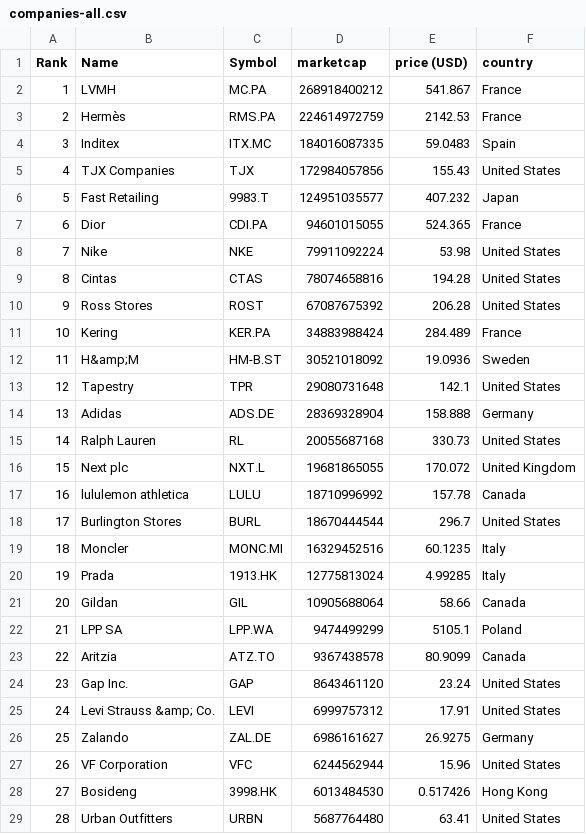
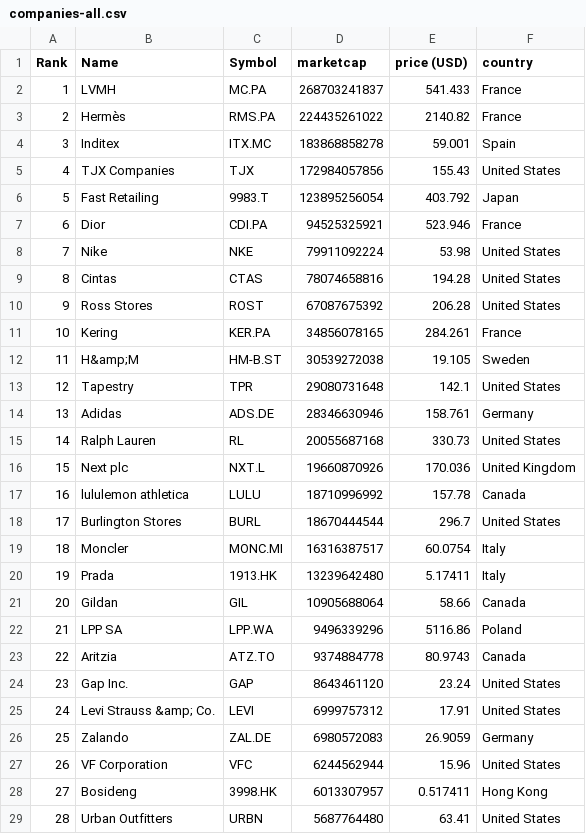
Before and after one commit to artfisica/merida-june-6-2024, a CSV file: companies-all.csv, drawn as a sheet; only a part is shown; the diff covers the shown part only.

```diff
--- a/companies-all.csv
+++ b/companies-all.csv
@@ -1,8 +1,8 @@
 "Rank","Name","Symbol","marketcap","price (USD)","country"
-"1","LVMH","MC.PA","268918400212","541.867","France"
-"2","Hermès","RMS.PA","224614972759","2142.53","France"
-"3","Inditex","ITX.MC","184016087335","59.0483","Spain"
+"1","LVMH","MC.PA","268703241837","541.433","France"
+"2","Hermès","RMS.PA","224435261022","2140.82","France"
+"3","Inditex","ITX.MC","183868858278","59.001","Spain"
 "4","TJX Companies","TJX","172984057856","155.43","United States"
-"5","Fast Retailing","9983.T","124951035577","407.232","Japan"
-"6","Dior","CDI.PA","94601015055","524.365","France"
+"5","Fast Retailing","9983.T","123895256054","403.792","Japan"
+"6","Dior","CDI.PA","94525325921","523.946","France"
 "7","Nike","NKE","79911092224","53.98","United States"
@@ -10,20 +10,20 @@
 "9","Ross Stores","ROST","67087675392","206.28","United States"
-"10","Kering","KER.PA","34883988424","284.489","France"
-"11","H&amp;M","HM-B.ST","30521018092","19.0936","Sweden"
+"10","Kering","KER.PA","34856078165","284.261","France"
+"11","H&amp;M","HM-B.ST","30539272038","19.105","Sweden"
 "12","Tapestry","TPR","29080731648","142.1","United States"
-"13","Adidas","ADS.DE","28369328904","158.888","Germany"
+"13","Adidas","ADS.DE","28346630946","158.761","Germany"
 "14","Ralph Lauren","RL","20055687168","330.73","United States"
-"15","Next plc","NXT.L","19681865055","170.072","United Kingdom"
+"15","Next plc","NXT.L","19660870926","170.036","United Kingdom"
 "16","lululemon athletica","LULU","18710996992","157.78","Canada"
 "17","Burlington Stores","BURL","18670444544","296.7","United States"
-"18","Moncler","MONC.MI","16329452516","60.1235","Italy"
-"19","Prada","1913.HK","12775813024","4.99285","Italy"
+"18","Moncler","MONC.MI","16316387517","60.0754","Italy"
+"19","Prada","1913.HK","13239642480","5.17411","Italy"
 "20","Gildan","GIL","10905688064","58.66","Canada"
-"21","LPP SA","LPP.WA","9474499299","5105.1","Poland"
-"22","Aritzia","ATZ.TO","9367438578","80.9099","Canada"
+"21","LPP SA","LPP.WA","9496339296","5116.86","Poland"
+"22","Aritzia","ATZ.TO","9374884778","80.9743","Canada"
 "23","Gap Inc.","GAP","8643461120","23.24","United States"
 "24","Levi Strauss &amp; Co.","LEVI","6999757312","17.91","United States"
-"25","Zalando","ZAL.DE","6986161627","26.9275","Germany"
+"25","Zalando","ZAL.DE","6980572083","26.9059","Germany"
 "26","VF Corporation","VFC","6244562944","15.96","United States"
-"27","Bosideng","3998.HK","6013484530","0.517426","Hong Kong"
+"27","Bosideng","3998.HK","6013307957","0.517411","Hong Kong"
 "28","Urban Outfitters","URBN","5687764480","63.41","United States"
```
Also changed, not shown: 124 edited cells elsewhere in this file, companies_france.csv, companies_germany.csv, 1 other file.
